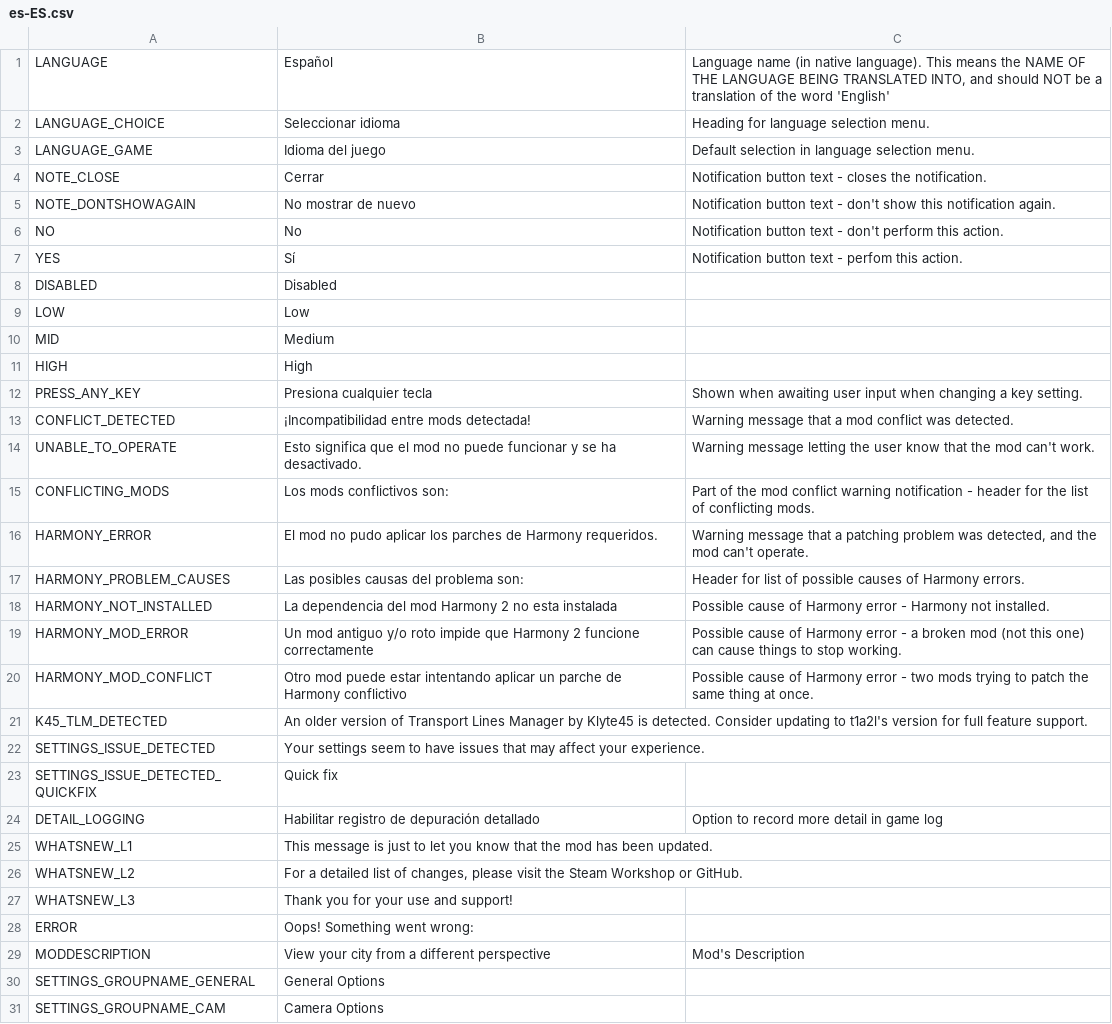
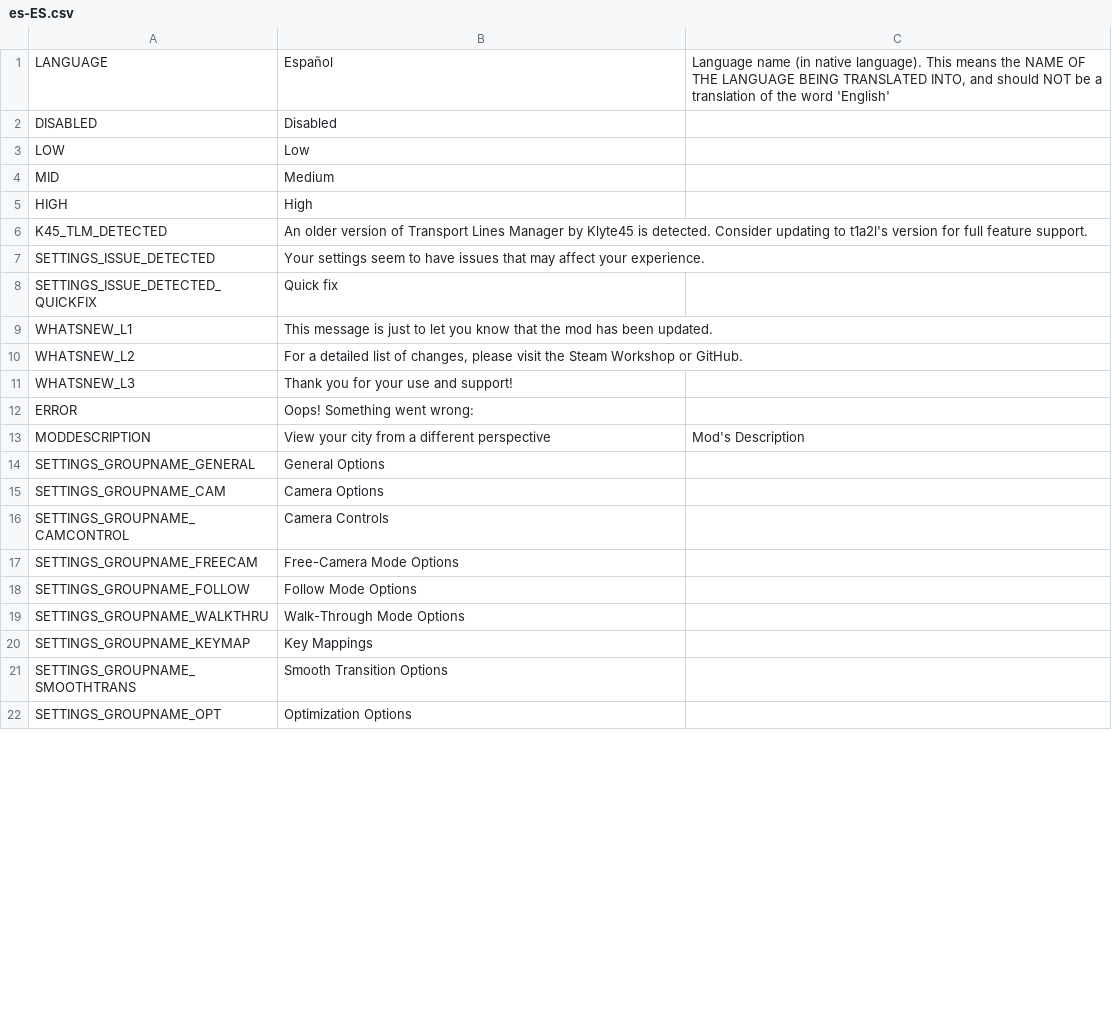
Before and after one commit to will258012/FPSCamera-Continued, a CSV file: FPSCamera/Translations/es-ES.csv, drawn as a sheet; only a part is shown; the shorter side is filled out with more unchanged rows; removed rows and columns are numbered as before the commit, all else as after; the diff covers the shown part only; the diff names each change by its address in the sheet, - before the commit and + after, or states it on an @@ line.

```diff
--- a/FPSCamera/Translations/es-ES.csv
+++ b/FPSCamera/Translations/es-ES.csv
-row 2: LANGUAGE_CHOICE | Seleccionar idioma | Heading for language selection menu.
-row 3: LANGUAGE_GAME | Idioma del juego | Default selection in language selection menu.
-row 4: NOTE_CLOSE | Cerrar | Notification button text - closes the notification.
-row 5: NOTE_DONTSHOWAGAIN | No mostrar de nuevo | Notification button text - don't show this notification again.
-row 6: NO | No | Notification button text - don't perform this action.
-row 7: YES | Sí | Notification button text - perfom this action.
-row 12: PRESS_ANY_KEY | Presiona cualquier tecla | Shown when awaiting user input when changing a key setting.
-row 13: CONFLICT_DETECTED | ¡Incompatibilidad entre mods detectada! | Warning message that a mod conflict was detected.
-row 14: UNABLE_TO_OPERATE | Esto significa que el mod no puede funcionar y se ha desactivado. | Warning message letting the user know that the mod can't work.
-row 15: CONFLICTING_MODS | Los mods conflictivos son: | Part of the mod conflict warning notification - header for the list of conflicting mods.
-row 16: HARMONY_ERROR | El mod no pudo aplicar los parches de Harmony requeridos. | Warning message that a patching problem was detected, and the mod can't operate.
-row 17: HARMONY_PROBLEM_CAUSES | Las posibles causas del problema son: | Header for list of possible causes of Harmony errors.
-row 18: HARMONY_NOT_INSTALLED | La dependencia del mod Harmony 2 no esta instalada | Possible cause of Harmony error - Harmony not installed.
-row 19: HARMONY_MOD_ERROR | Un mod antiguo y/o roto impide que Harmony 2 funcione correctamente | Possible cause of Harmony error - a broken mod (not this one) can cause things to stop working.
-row 20: HARMONY_MOD_CONFLICT | Otro mod puede estar intentando aplicar un parche de Harmony conflictivo | Possible cause of Harmony error - two mods trying to patch the same thing at once.
-row 24: DETAIL_LOGGING | Habilitar registro de depuración detallado | Option to record more detail in game log
```
Also changed, not shown: 2 added rows and 1 edited cell elsewhere in this file, FPSCamera/Translations/pl-PL.csv, FPSCamera/Translations/zh-TW.csv, 15 other files.
